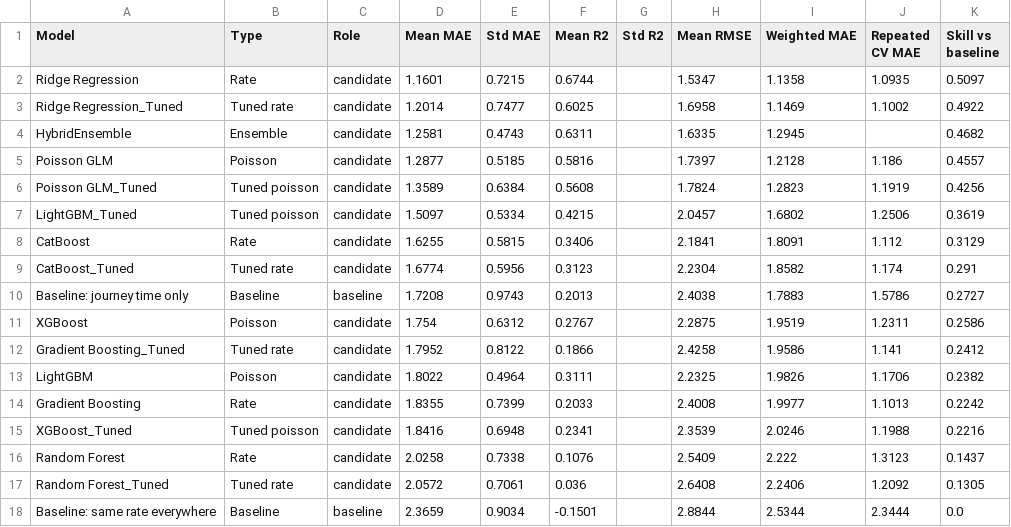
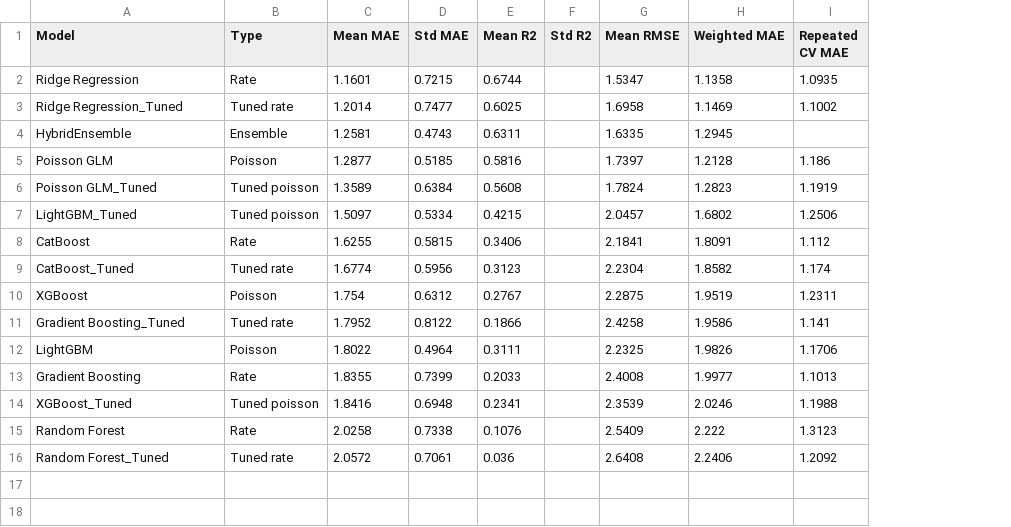
Before and after one commit to RollinsE/brownsea-visitor-access-equity-model, a CSV file: docs/artifacts/model_performance.csv, drawn as a sheet; the diff names each change by its address in the sheet, - before the commit and + after, or states it on an @@ line.

Commit message:
Tidy up model and remove dead links

```diff
--- a/docs/artifacts/model_performance.csv
+++ b/docs/artifacts/model_performance.csv
-column C (Role), rows 2-9: all candidate; rows 11-17: all candidate
-column K (Skill vs baseline), rows 2-9: 0.5097 | 0.4922 | 0.4682 | 0.4557 | 0.4256 | 0.3619 | 0.3129 | 0.291; rows 11-17: 0.2586 | 0.2412 | 0.2382 | 0.2242 | 0.2216 | 0.1437 | 0.1305
-row 10: Baseline: journey time only | Baseline | baseline | 1.7208 | 0.9743 | 0.2013 |  | 2.4038 | 1.7883 | 1.5786 | 0.2727
-row 18: Baseline: same rate everywhere | Baseline | baseline | 2.3659 | 0.9034 | -0.1501 |  | 2.8844 | 2.5344 | 2.3444 | 0.0
```
Also changed, not shown: 25 other files.
